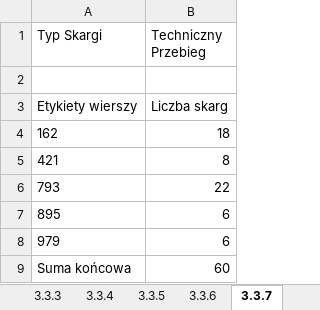
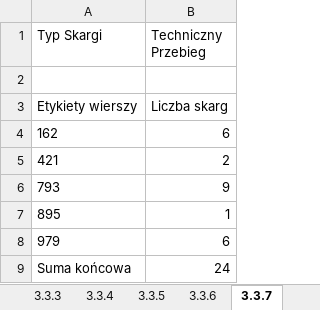
Before and after one commit to KanarekLife/HD, an Excel workbook: lab04/Queries.xlsx, sheet 3.3.7, drawn as a sheet; values as stored, in another font and other column widths than the file's, no borders; the diff names each change by its address in the sheet, - before the commit and + after, or states it on an @@ line.

```diff
--- a/lab04/Queries.xlsx (sheet 3.3.7)
+++ b/lab04/Queries.xlsx (sheet 3.3.7)
-B4 (Techniczny Przebieg): 18
+B4 (Techniczny Przebieg): 6
-B5 (Techniczny Przebieg): 8
+B5 (Techniczny Przebieg): 2
-B6 (Techniczny Przebieg): 22
+B6 (Techniczny Przebieg): 9
-B7 (Techniczny Przebieg): 6
+B7 (Techniczny Przebieg): 1
-B9 (Techniczny Przebieg): 60
+B9 (Techniczny Przebieg): 24
```
Also changed, not shown: sheet 3.3.8, sheet 3.3.9, sheet 3.3.2, sheet 3.3.3, sheet 3.3.4, sheet 3.3.6, 4 more sheets, 5 other files.
